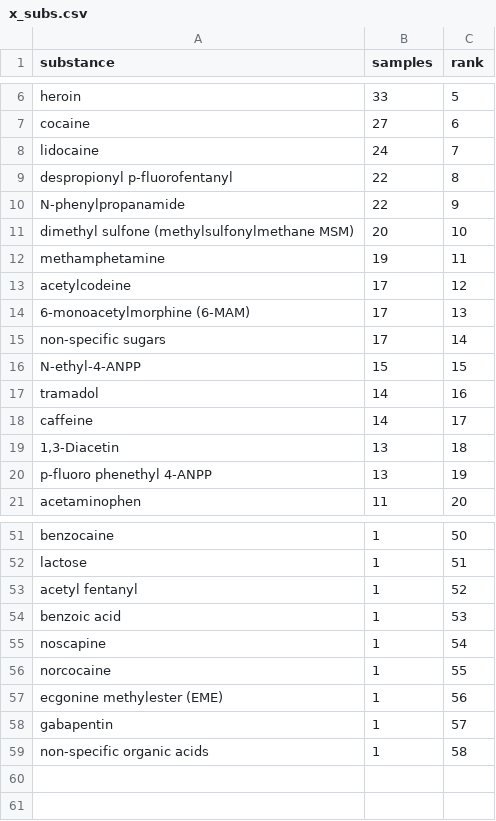
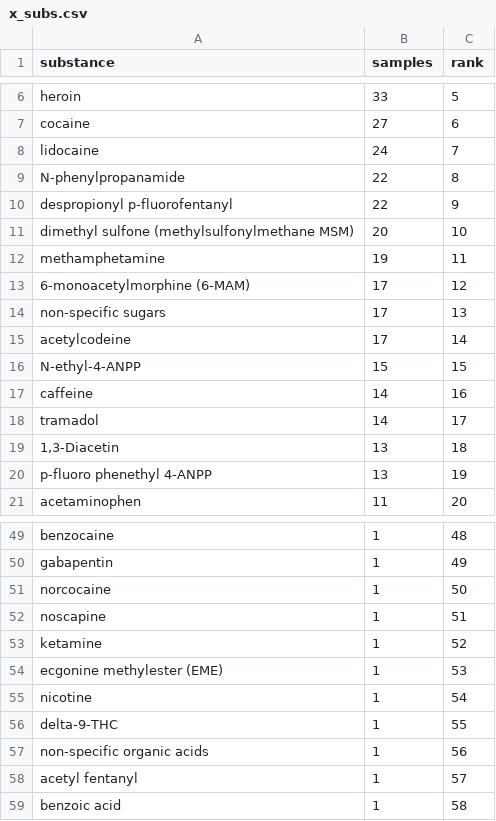
Before and after one commit to opioiddatalab/drugchecking, a CSV file: datasets/code/Streamlit/x_subs.csv, drawn as a sheet; only a part is shown, gaps mark what is left out; the diff covers the shown part only.

```diff
--- a/datasets/code/Streamlit/x_subs.csv
+++ b/datasets/code/Streamlit/x_subs.csv
@@ -8,12 +8,12 @@ substance,samples,rank
 "lidocaine",24,7
-"despropionyl p-fluorofentanyl",22,8
-"N-phenylpropanamide",22,9
+"N-phenylpropanamide",22,8
+"despropionyl p-fluorofentanyl",22,9
 "dimethyl sulfone (methylsulfonylmethane MSM)",20,10
 "methamphetamine",19,11
-"acetylcodeine",17,12
-"6-monoacetylmorphine (6-MAM)",17,13
-"non-specific sugars",17,14
+"6-monoacetylmorphine (6-MAM)",17,12
+"non-specific sugars",17,13
+"acetylcodeine",17,14
 "N-ethyl-4-ANPP",15,15
-"tramadol",14,16
-"caffeine",14,17
+"caffeine",14,16
+"tramadol",14,17
 "1,3-Diacetin",13,18
@@ -51,9 +49,11 @@ substance,samples,rank
-"benzocaine",1,50
-"lactose",1,51
-"acetyl fentanyl",1,52
-"benzoic acid",1,53
-"noscapine",1,54
-"norcocaine",1,55
-"ecgonine methylester (EME)",1,56
-"gabapentin",1,57
-"non-specific organic acids",1,58
+"benzocaine",1,48
+"gabapentin",1,49
+"norcocaine",1,50
+"noscapine",1,51
+"ketamine",1,52
+"ecgonine methylester (EME)",1,53
+"nicotine",1,54
+"delta-9-THC",1,55
+"non-specific organic acids",1,56
+"acetyl fentanyl",1,57
+"benzoic acid",1,58
```
Also changed, not shown: 3 added rows, 5 removed rows and 18 edited cells elsewhere in this file, 1 other file.
